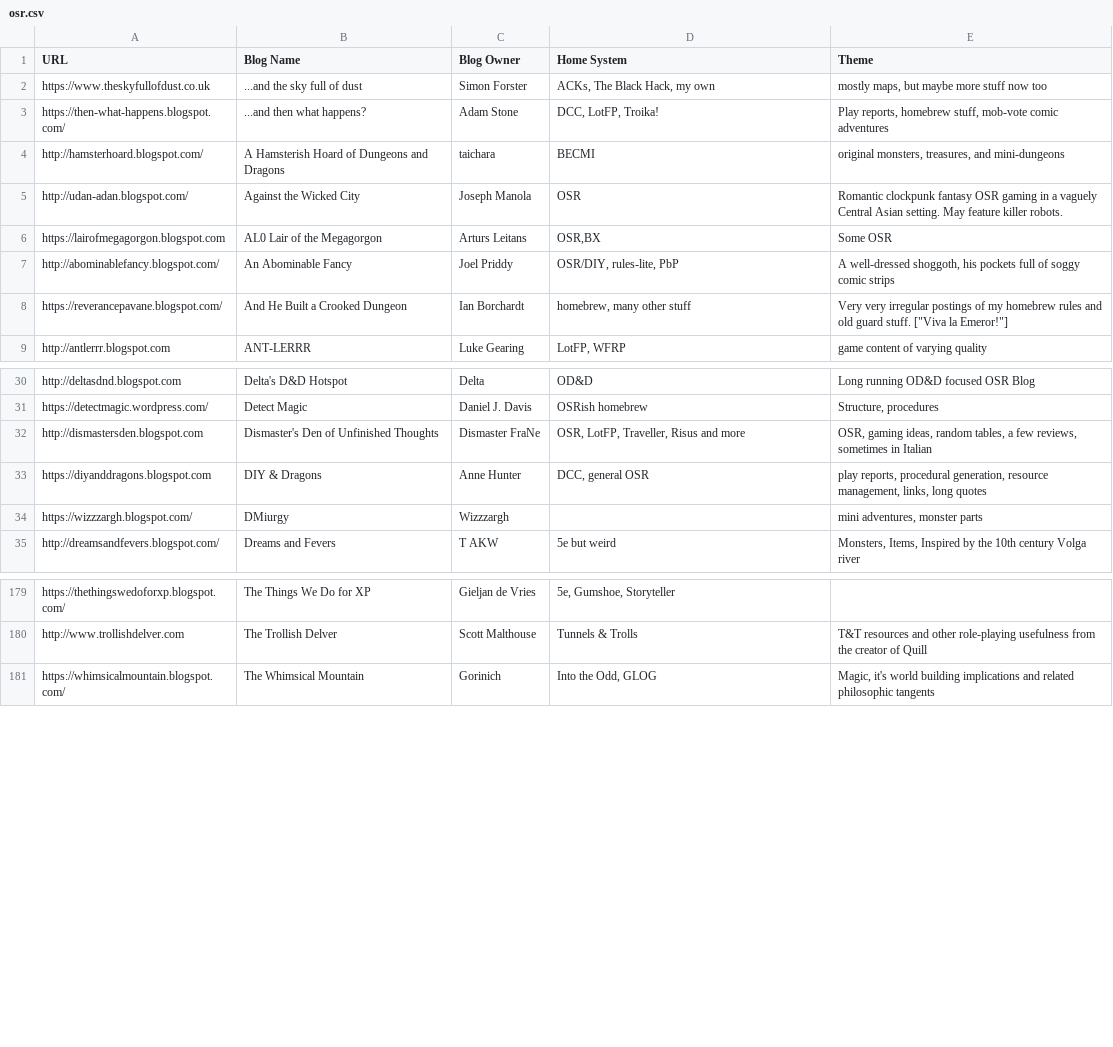
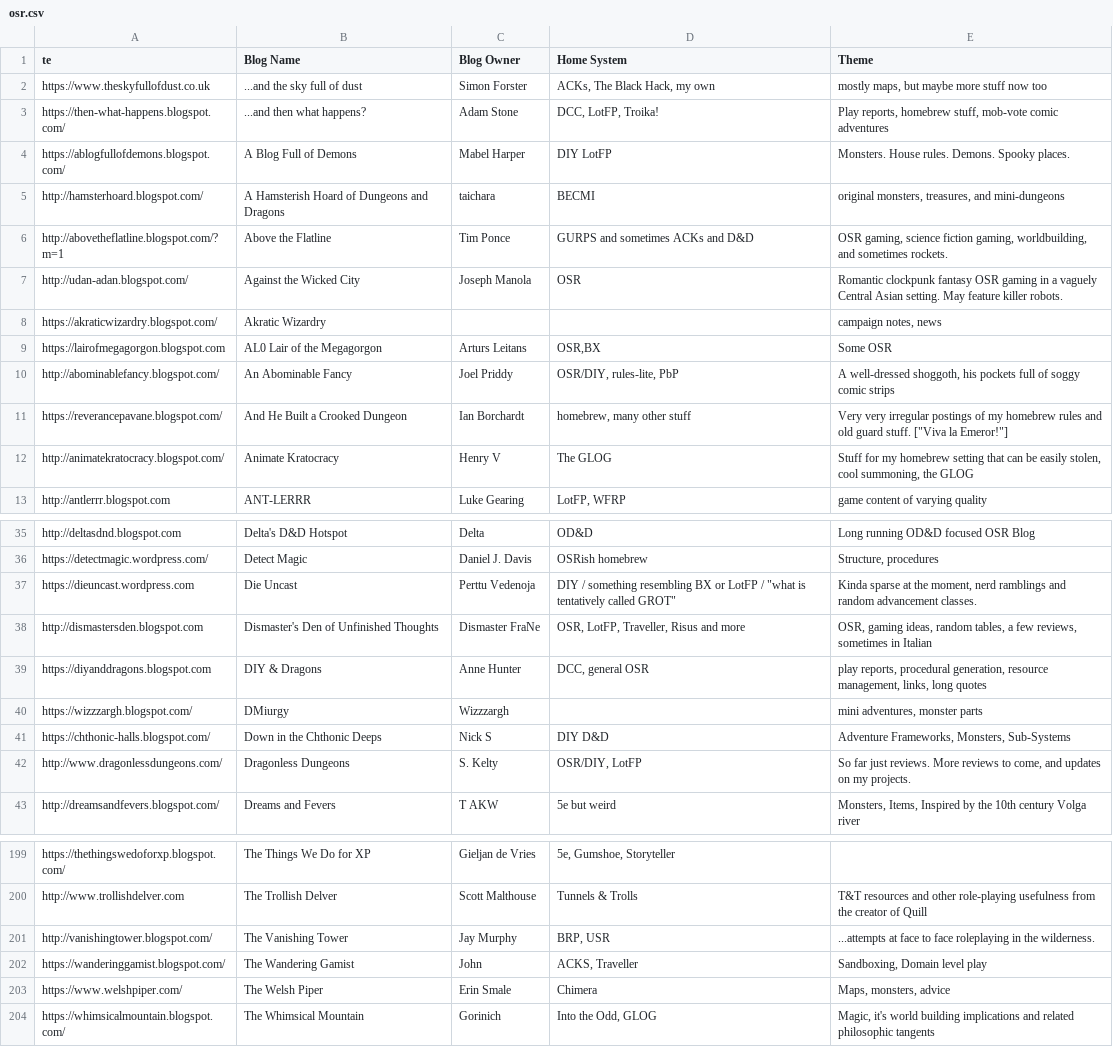
Before and after one commit to funkaoshi/osr-opml, a CSV file: osr.csv, drawn as a sheet; only a part is shown, gaps mark what is left out; the diff covers the shown part only.

Commit message:
Update blogs from Google.
21 new blogs:
- A Blog Full of Demons by Mabel Harper (https://ablogfullofdemons.blogspot.com/)
- Above the Flatline by Tim Ponce (http://abovetheflatline.blogspot.com/?m=1)
- Akratic Wizardry by  (https://akraticwizardry.blogspot.com/)
- Animate Kratocracy by Henry V (http://animatekratocracy.blogspot.com/)
- Down in the Chthonic Deeps by Nick S (https://chthonic-halls.blogspot.com/)
- Dragonless Dungeons by S. Kelty (http://www.dragonlessdungeons.com/)
- Graphite Prime by MG (https://graphiteprime.blogspot.com)
- IXD&D by Jed McClure (http://www.jedmc.com/ixdd/)
- Library of Attnam by red_kangaroo (https://attnam.blogspot.com/)
- Noise sans signal by Kyani (http://noisesanssignal.blogspot.com/)
- Space Crawl by Joshua Macy (https://spacecrawl.blog)
- Take  on Rules by Jeremy Friesen (https://takeonrules.com)
- Tales of the Rambling Bumblers by Joshua Macy (https://talesoftheramblingbumblers.com/)
- The Ongoing Campaign by Chris Vermeers (Faoladh) (https://ongoingcampaign.blogspot.com)
- The Vanishing Tower by Jay Murphy (http://vanishingtower.blogspot.com/)
- The Welsh Piper by Erin Smale (https://www.welshpiper.com/)
- Vetustos del rol by Dani Yimbo (http://www.vetustosdelrol.com/)
- Wayspell by Chris Sanford (http://wayspell.blogspot.com/)
- Into the Wyrd and Wild by Charlie Ferguson-Avery (https://thewyrdandwild.wordpress.com)
- Tales from the Eastern Frontier by Evan Thaxter (https://the-eastern-frontier.tumblr.com/)
- Strange Stones by Andrew Trent (http://www.strangestones.com)

```diff
--- a/osr.csv
+++ b/osr.csv
@@ -1,6 +1,9 @@
-URL,Blog Name,Blog Owner,Home System,Theme
+te,Blog Name,Blog Owner,Home System,Theme
 https://www.theskyfullofdust.co.uk,...and the sky full of dust,Simon Forster,"ACKs, The Black Hack, my own","mostly maps, but maybe more stuff now too"
 https://then-what-happens.blogspot.com/,...and then what happens?,Adam Stone,"DCC, LotFP, Troika!","Play reports, homebrew stuff, mob-vote comic adventures"
+https://ablogfullofdemons.blogspot.com/,A Blog Full of Demons,Mabel Harper,DIY LotFP,Monsters. House rules. Demons. Spooky places.
 http://hamsterhoard.blogspot.com/,A Hamsterish Hoard of Dungeons and Dragons,taichara,BECMI,"original monsters, treasures, and mini-dungeons"
+http://abovetheflatline.blogspot.com/?m=1,Above the Flatline,Tim Ponce,GURPS and sometimes ACKs and D&D,"OSR gaming, science fiction gaming, worldbuilding, and sometimes rockets."
 http://udan-adan.blogspot.com/,Against the Wicked City,Joseph Manola,OSR,Romantic clockpunk fantasy OSR gaming in a vaguely Central Asian setting. May feature killer robots.
+https://akraticwizardry.blogspot.com/,Akratic Wizardry,,,"campaign notes, news"
 https://lairofmegagorgon.blogspot.com,AL0 Lair of the Megagorgon,Arturs Leitans ,"OSR,BX",Some OSR
@@ -8,2 +11,3 @@ http://abominablefancy.blogspot.com/,An Abominable Fancy,Joel Priddy,"OSR/DIY, r
 https://reverancepavane.blogspot.com/,And He Built a Crooked Dungeon,Ian Borchardt,"homebrew, many other stuff","Very very irregular postings of my homebrew rules and old guard stuff. [""Viva la Emeror!""]"
+http://animatekratocracy.blogspot.com/,Animate Kratocracy,Henry V,The GLOG,"Stuff for my homebrew setting that can be easily stolen, cool summoning, the GLOG"
 http://antlerrr.blogspot.com,ANT-LERRR,Luke Gearing,"LotFP, WFRP",game content of varying quality
@@ -31,2 +36,3 @@ http://deltasdnd.blogspot.com,Delta's D&D Hotspot,Delta,OD&D,Long running OD&D f
 https://detectmagic.wordpress.com/,Detect Magic,Daniel J. Davis,OSRish homebrew,"Structure, procedures"
+https://dieuncast.wordpress.com,Die Uncast,Perttu Vedenoja ,"DIY / something resembling BX or LotFP / ""what is tentatively called GROT""","Kinda sparse at the moment, nerd ramblings and random advancement classes. "
 http://dismastersden.blogspot.com,Dismaster's Den of Unfinished Thoughts,Dismaster FraNe,"OSR, LotFP, Traveller, Risus and more","OSR, gaming ideas, random tables, a few reviews, sometimes in Italian"
@@ -34,2 +40,4 @@ https://diyanddragons.blogspot.com,DIY & Dragons,Anne Hunter,"DCC, general OSR",
 https://wizzzargh.blogspot.com/,DMiurgy,Wizzzargh,,"mini adventures, monster parts"
+https://chthonic-halls.blogspot.com/,Down in the Chthonic Deeps,Nick S,DIY D&D,"Adventure Frameworks, Monsters, Sub-Systems"
+http://www.dragonlessdungeons.com/,Dragonless Dungeons,S. Kelty,"OSR/DIY, LotFP","So far just reviews. More reviews to come, and updates on my projects. "
 http://dreamsandfevers.blogspot.com/,Dreams and Fevers,T AKW,5e but weird,"Monsters, Items, Inspired by the 10th century Volga river"
@@ -180,2 +200,5 @@ https://thethingswedoforxp.blogspot.com/,The Things We Do for XP,Gieljan de Vrie
 http://www.trollishdelver.com,The Trollish Delver,Scott Malthouse,Tunnels & Trolls,T&T resources and other role-playing usefulness from the creator of Quill
+http://vanishingtower.blogspot.com/,The Vanishing Tower,Jay Murphy,"BRP, USR",...attempts at face to face roleplaying in the wilderness.
+https://wanderinggamist.blogspot.com/,The Wandering Gamist,John,"ACKS, Traveller","Sandboxing, Domain level play"
+https://www.welshpiper.com/,The Welsh Piper,Erin Smale,Chimera,"Maps, monsters, advice"
 https://whimsicalmountain.blogspot.com/,The Whimsical Mountain,Gorinich,"Into the Odd, GLOG","Magic, it's world building implications and related philosophic tangents"
```
Also changed, not shown: 10 added rows, 17 removed rows, 6 moved rows and 15 edited cells elsewhere in this file, 2 other files.
